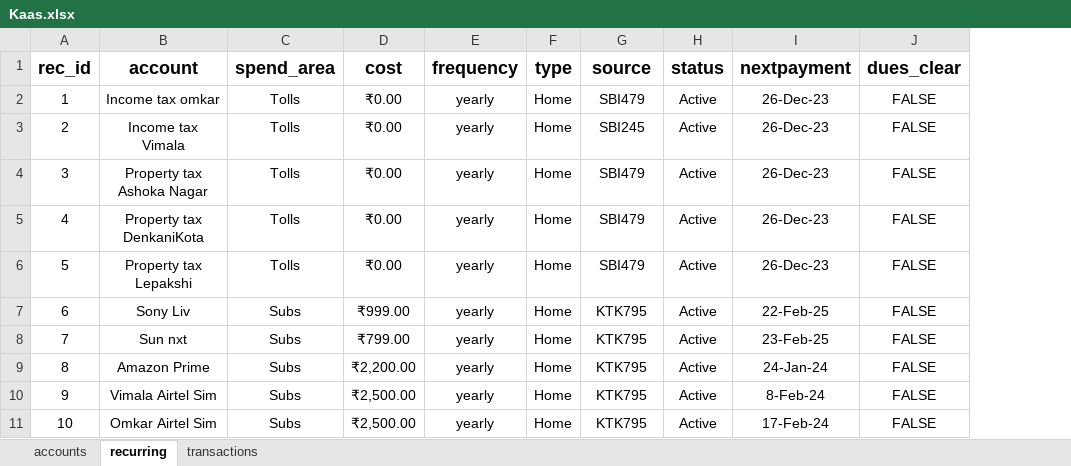
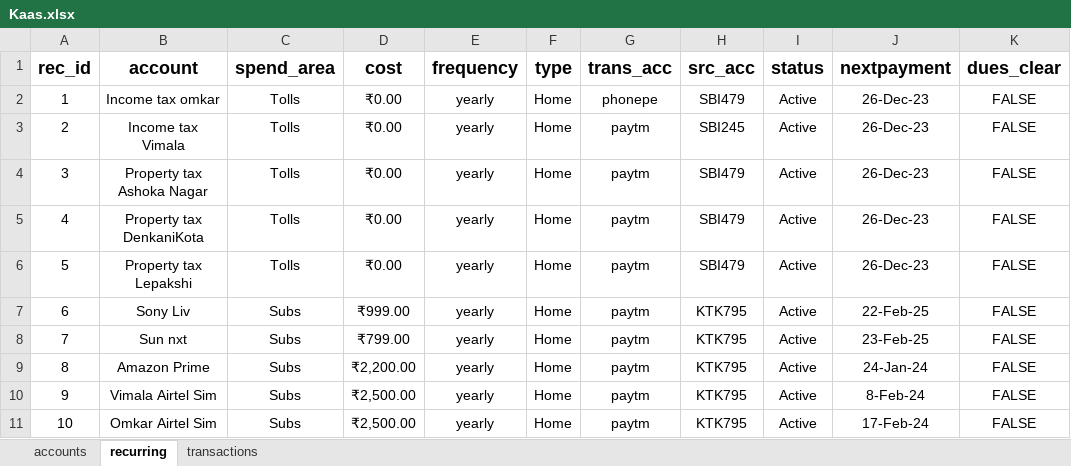
Before and after one commit to omkarh25/Kaas, an Excel workbook: Kaas.xlsx, sheet recurring, drawn as a sheet; only a part is shown; values as stored, in another font and other column widths than the file's, no borders; conditional formats not drawn; addresses are those after the commit; the diff names each change by its address in the sheet, - before the commit and + after, or states it on an @@ line.

```diff
--- a/Kaas.xlsx (sheet recurring)
+++ b/Kaas.xlsx (sheet recurring)
+column G (trans_acc), rows 2-11: phonepe | paytm | paytm | paytm | paytm | paytm | paytm | paytm | paytm | paytm
-H1: source
+H1: src_acc
```
Also changed, not shown: sheet transactions, 1 other file.
